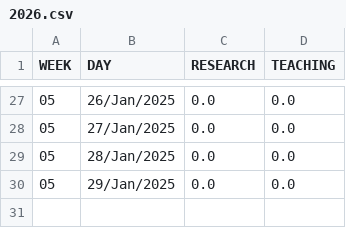
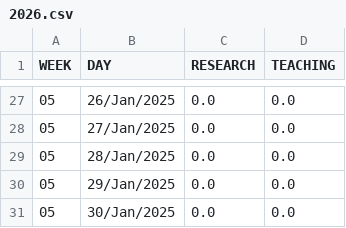
Before and after one commit to thraraujo/thraraujo.github.io, a CSV file: personal/2026.csv, drawn as a sheet; only a part is shown, gaps mark what is left out.

```diff
--- a/personal/2026.csv
+++ b/personal/2026.csv
@@ -30 +30,2 @@ WEEK; DAY; RESEARCH; TEACHING
 05; 29/Jan/2025; 0.0; 0.0
+05; 30/Jan/2025; 0.0; 0.0
```
Also changed, not shown: 6 other files.
